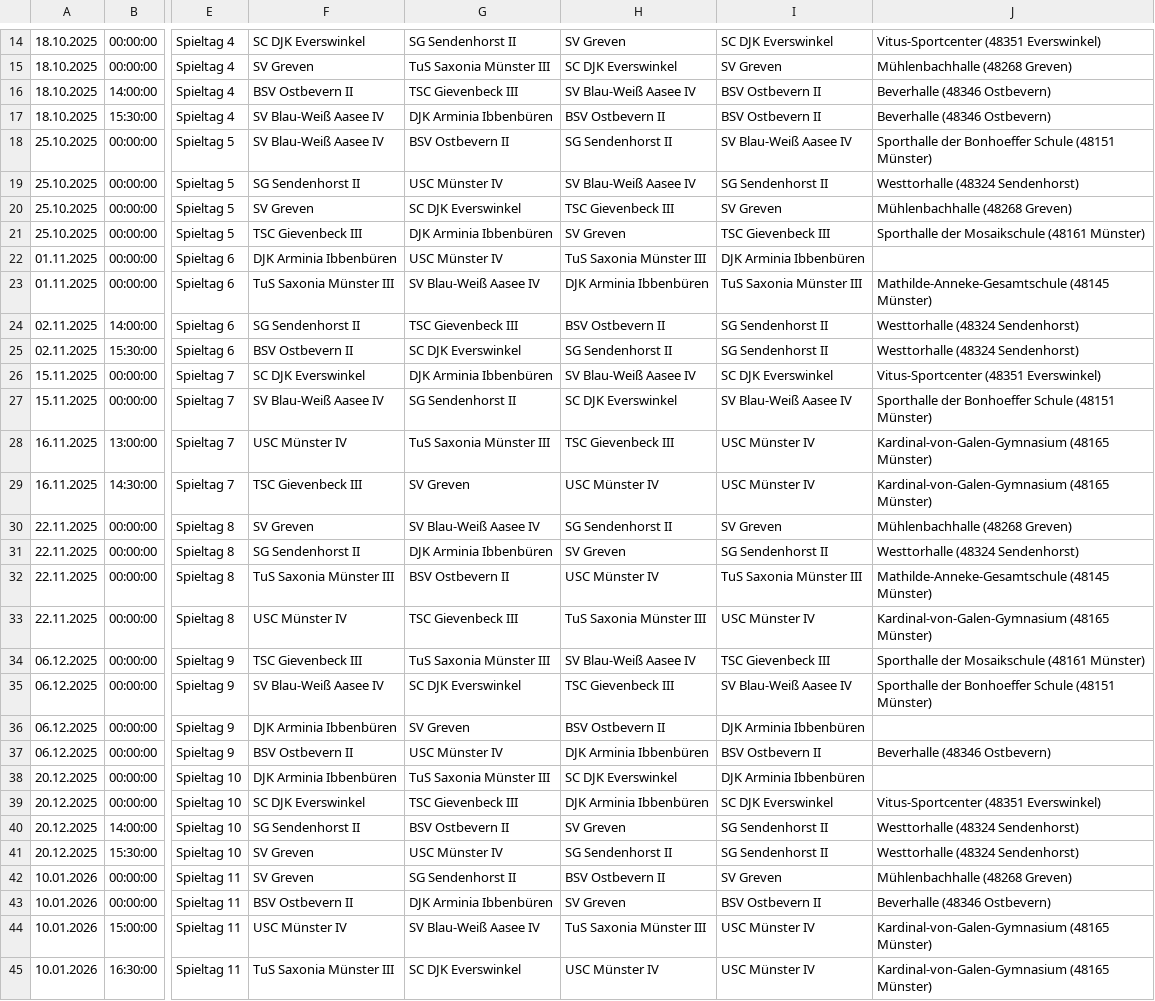
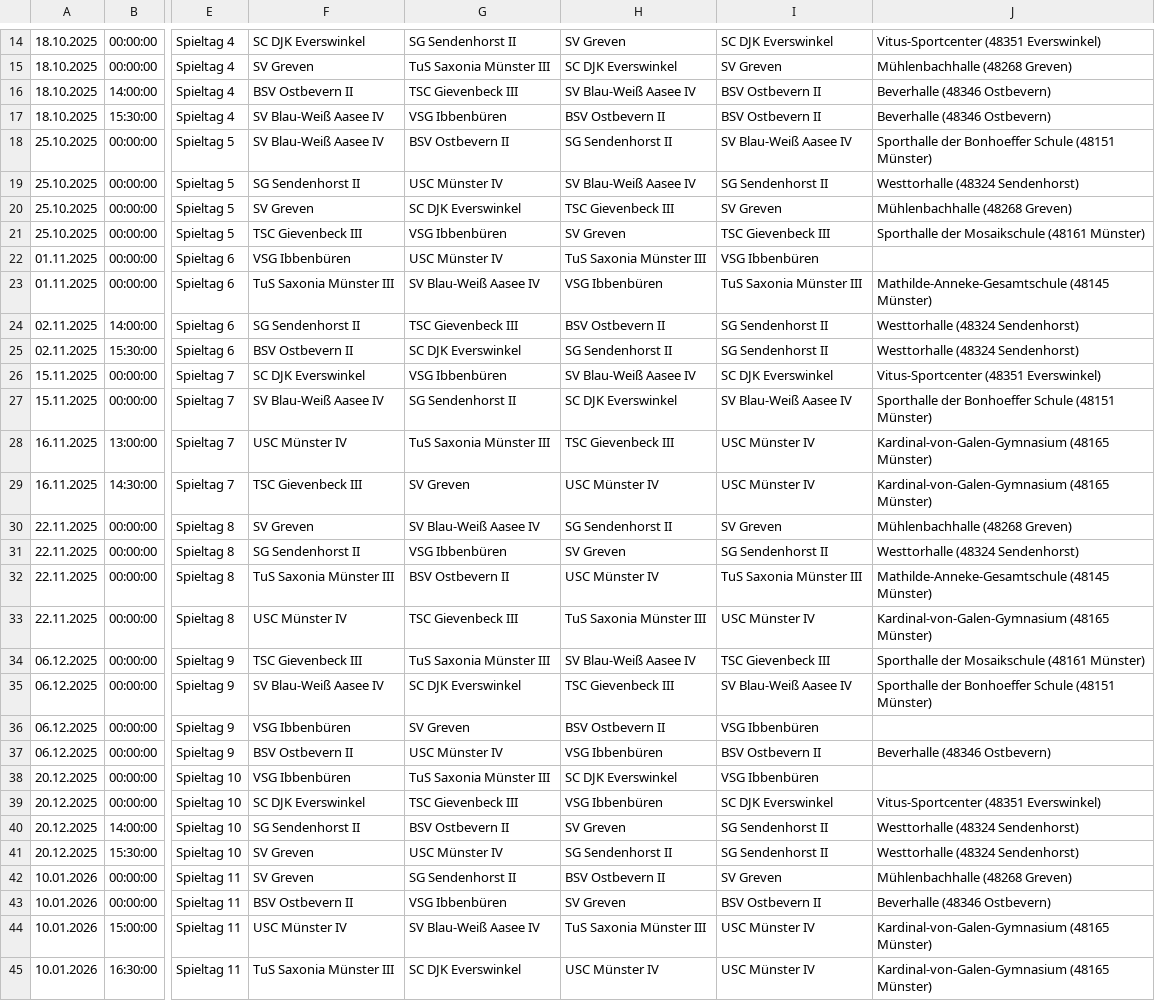
Before and after one commit to uscmuenster/USC-Spielplaene2526, a CSV file: csvdata/Spielplan_Bezirksliga_14_Frauen.csv, drawn as a sheet; only a part is shown, gaps mark what is left out; the diff covers the shown part only; the diff names each change by its address in the sheet, - before the commit and + after, or states it on an @@ line.

```diff
--- a/csvdata/Spielplan_Bezirksliga_14_Frauen.csv
+++ b/csvdata/Spielplan_Bezirksliga_14_Frauen.csv
-G17: DJK Arminia Ibbenbüren
+G17: VSG Ibbenbüren
-G21: DJK Arminia Ibbenbüren
+G21: VSG Ibbenbüren
-F22: DJK Arminia Ibbenbüren
+F22: VSG Ibbenbüren
-I22: DJK Arminia Ibbenbüren
+I22: VSG Ibbenbüren
-H23: DJK Arminia Ibbenbüren
+H23: VSG Ibbenbüren
-G26: DJK Arminia Ibbenbüren
+G26: VSG Ibbenbüren
-G31: DJK Arminia Ibbenbüren
+G31: VSG Ibbenbüren
-F36: DJK Arminia Ibbenbüren
+F36: VSG Ibbenbüren
-I36: DJK Arminia Ibbenbüren
+I36: VSG Ibbenbüren
-H37: DJK Arminia Ibbenbüren
+H37: VSG Ibbenbüren
-F38: DJK Arminia Ibbenbüren
+F38: VSG Ibbenbüren
-I38: DJK Arminia Ibbenbüren
+I38: VSG Ibbenbüren
-H39: DJK Arminia Ibbenbüren
+H39: VSG Ibbenbüren
-G43: DJK Arminia Ibbenbüren
+G43: VSG Ibbenbüren
```
Also changed, not shown: 17 edited cells elsewhere in this file.
